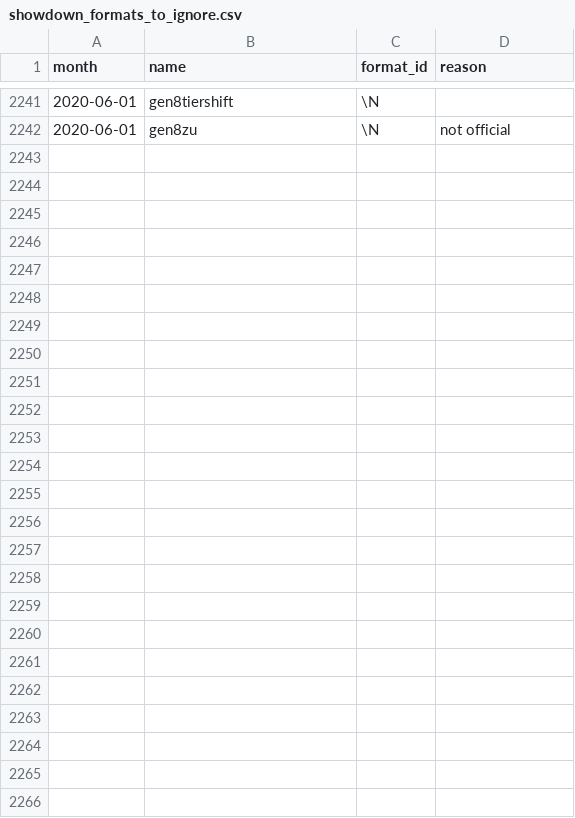
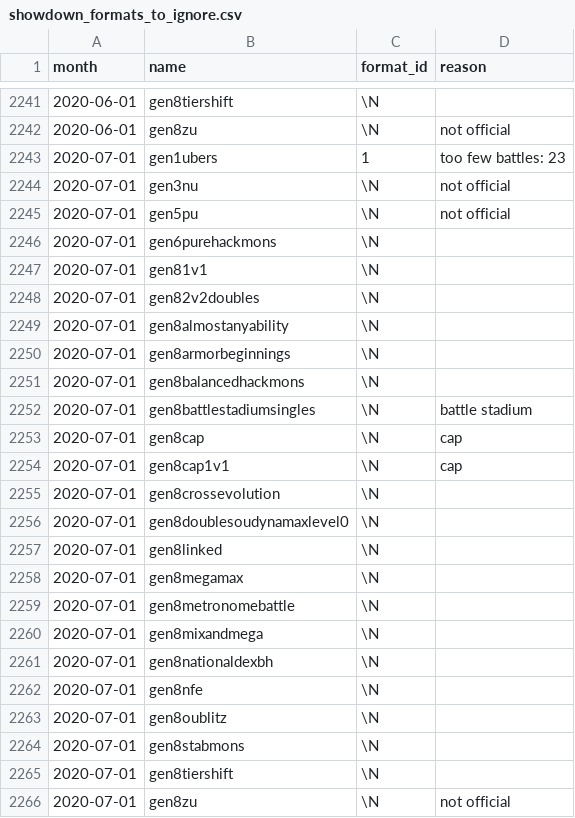
Before and after one commit to jpirnat/dex, a CSV file: data/showdown_formats_to_ignore.csv, drawn as a sheet; only a part is shown, gaps mark what is left out.

Commit message:
Formats for 2020-07.

```diff
--- a/data/showdown_formats_to_ignore.csv
+++ b/data/showdown_formats_to_ignore.csv
@@ -2242 +2242,25 @@ month,name,format_id,reason
 2020-06-01,gen8zu,\N,not official
+2020-07-01,gen1ubers,1,too few battles: 23
+2020-07-01,gen3nu,\N,not official
+2020-07-01,gen5pu,\N,not official
+2020-07-01,gen6purehackmons,\N,
+2020-07-01,gen81v1,\N,
+2020-07-01,gen82v2doubles,\N,
+2020-07-01,gen8almostanyability,\N,
+2020-07-01,gen8armorbeginnings,\N,
+2020-07-01,gen8balancedhackmons,\N,
+2020-07-01,gen8battlestadiumsingles,\N,battle stadium
+2020-07-01,gen8cap,\N,cap
+2020-07-01,gen8cap1v1,\N,cap
+2020-07-01,gen8crossevolution,\N,
+2020-07-01,gen8doublesoudynamaxlevel0,\N,
+2020-07-01,gen8linked,\N,
+2020-07-01,gen8megamax,\N,
+2020-07-01,gen8metronomebattle,\N,
+2020-07-01,gen8mixandmega,\N,
+2020-07-01,gen8nationaldexbh,\N,
+2020-07-01,gen8nfe,\N,
+2020-07-01,gen8oublitz,\N,
+2020-07-01,gen8stabmons,\N,
+2020-07-01,gen8tiershift,\N,
+2020-07-01,gen8zu,\N,not official
```
Also changed, not shown: data/showdown_formats_to_import.csv, data/showdown_items_to_import.csv, 1 other file.
